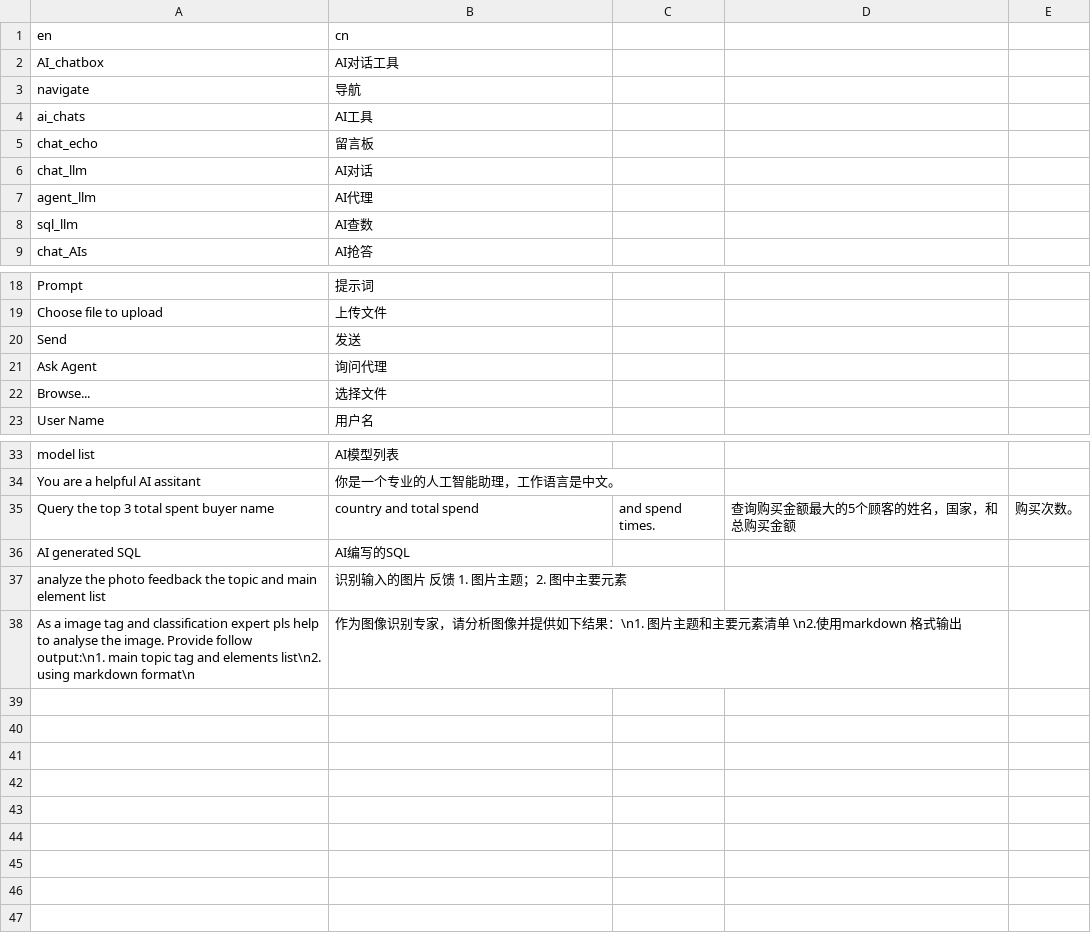
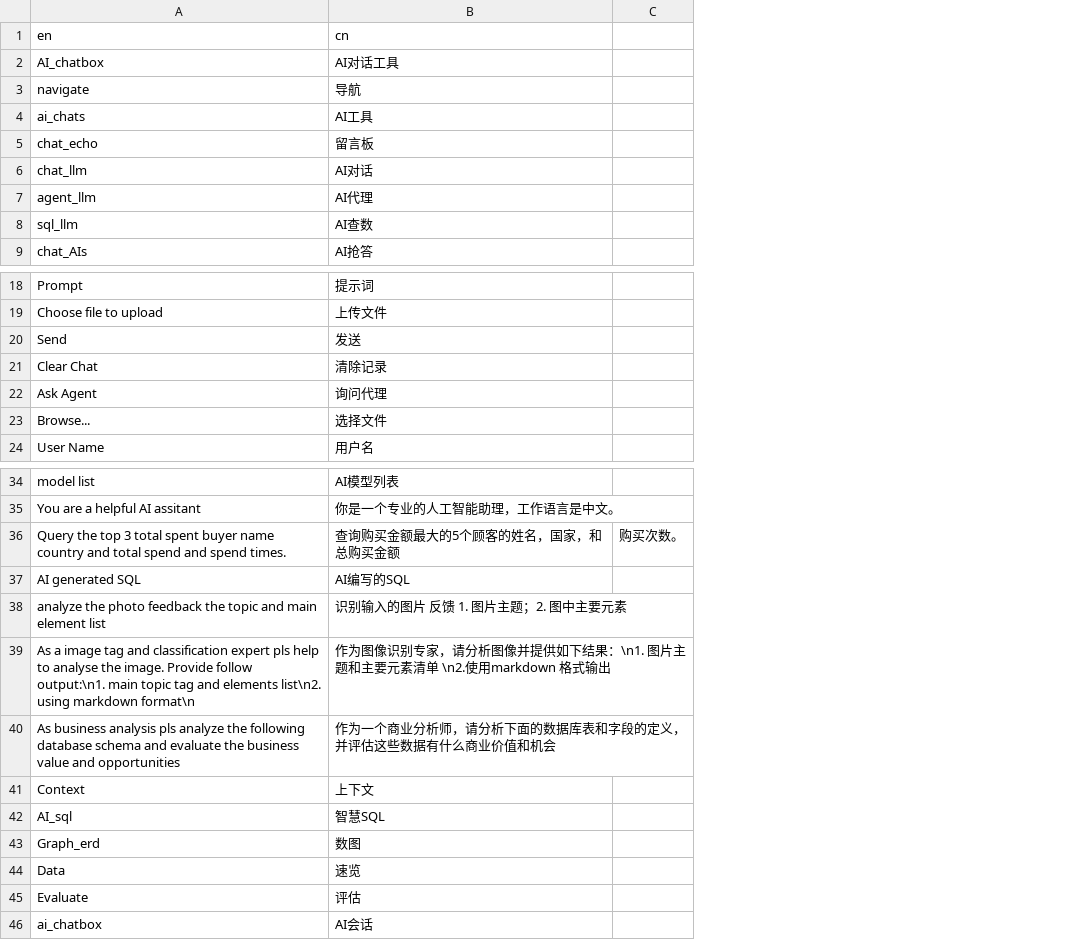
Before and after one commit to Wang-Yong2018/shiny_llm_map, a CSV file: translation/translation_cn.csv, drawn as a sheet; only a part is shown, gaps mark what is left out; removed rows and columns are numbered as before the commit, all else as after; the diff names each change by its address in the sheet, - before the commit and + after, or states it on an @@ line.

```diff
--- a/translation/translation_cn.csv
+++ b/translation/translation_cn.csv
-column C, empty
-column D, empty
+row 21: Clear Chat | 清除记录
-row 35: Query the top 3 total spent buyer name | country and total spend | and spend times. | 查询购买金额最大的5个顾客的姓名，国家，和总购买金额 | 购买次数。
+row 36: Query the top 3 total spent buyer name country and total spend and spend times. | 查询购买金额最大的5个顾客的姓名，国家，和总购买金额 | 购买次数。
+row 40: As business analysis pls analyze the following database schema and evaluate the business value and opportunities | 作为一个商业分析师，请分析下面的数据库表和字段的定义，并评估这些数据有什么商业价值和机会
+row 41: Context | 上下文
+row 42: AI_sql | 智慧SQL
+row 43: Graph_erd | 数图
+row 44: Data | 速览
+row 45: Evaluate | 评估
+row 46: ai_chatbox | AI会话
```
Also changed, not shown: 2 other files.
